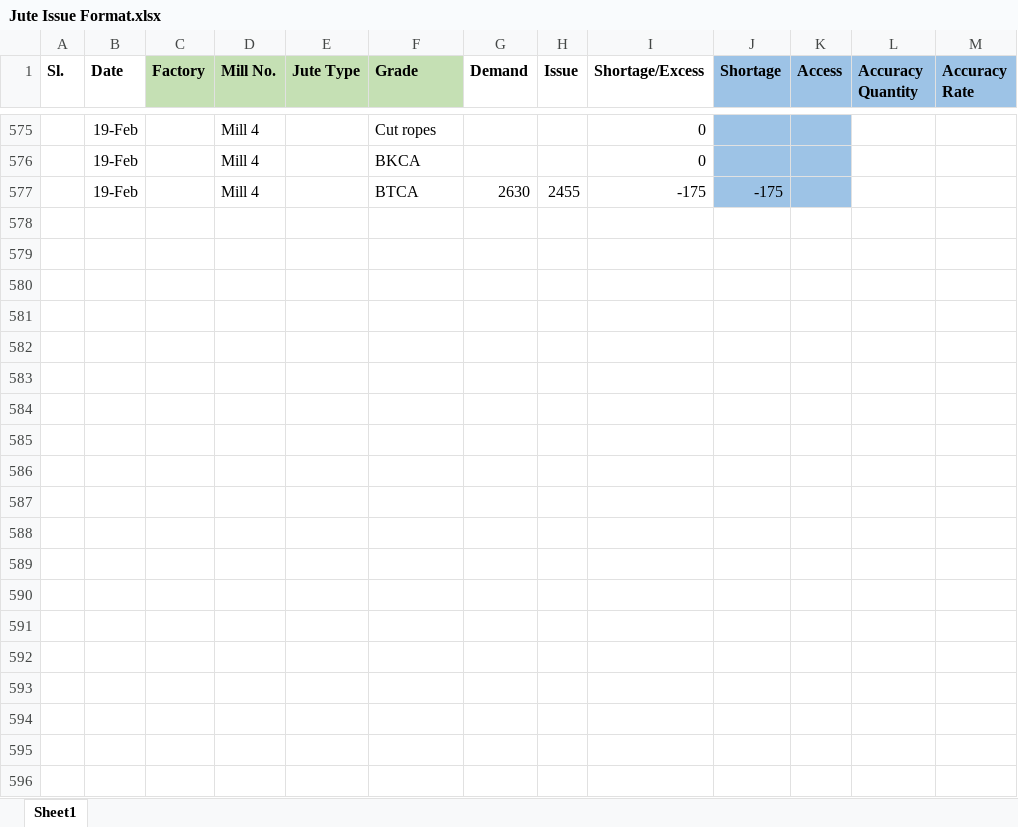
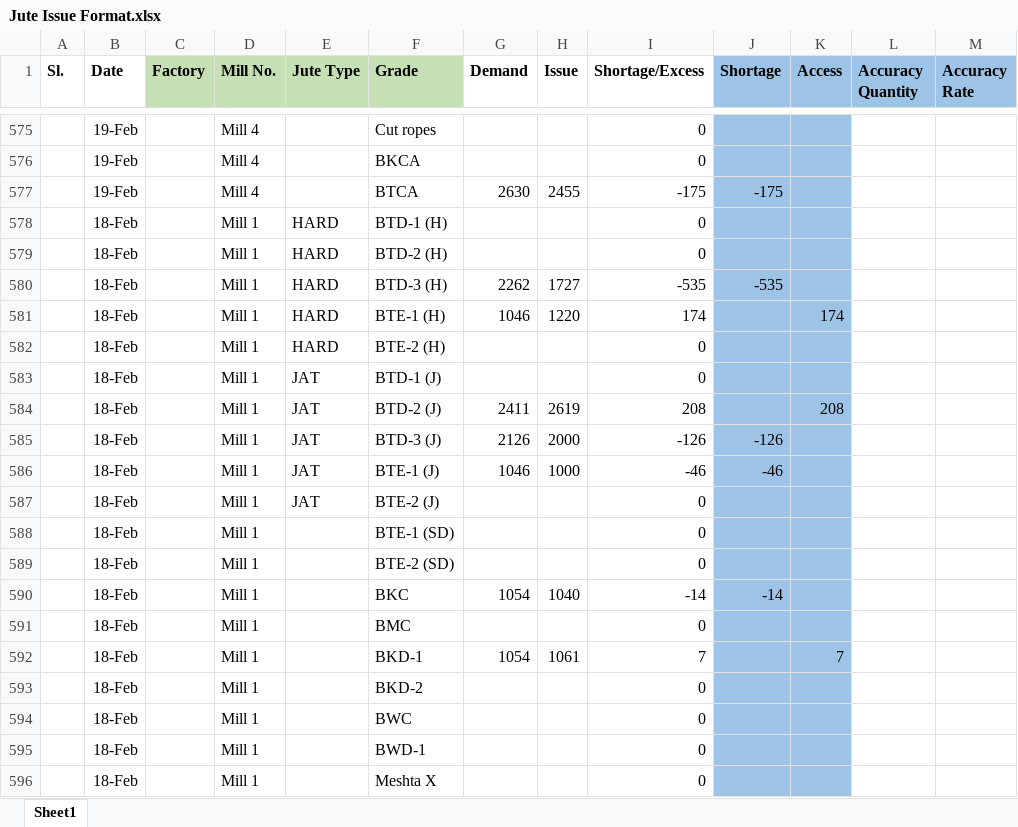
Before and after one commit to kmashfaque/dashboard, an Excel workbook: Jute Issue Format.xlsx, sheet Sheet1, drawn as a sheet; only a part is shown, gaps mark what is left out; values as stored, in another font and other column widths than the file's, no borders; the diff covers the shown part only; the diff names each change by its address in the sheet, - before the commit and + after, or states it on an @@ line.

```diff
--- a/Jute Issue Format.xlsx (sheet Sheet1)
+++ b/Jute Issue Format.xlsx (sheet Sheet1)
+row 578:  | 18-Feb |  | Mill 1 | HARD | BTD-1 (H) |  |  | 0
+row 579:  | 18-Feb |  | Mill 1 | HARD | BTD-2 (H) |  |  | 0
+row 580:  | 18-Feb |  | Mill 1 | HARD | BTD-3 (H) | 2262 | 1727 | -535 | -535
+row 581:  | 18-Feb |  | Mill 1 | HARD | BTE-1 (H) | 1046 | 1220 | 174 |  | 174
+row 582:  | 18-Feb |  | Mill 1 | HARD | BTE-2 (H) |  |  | 0
+row 583:  | 18-Feb |  | Mill 1 | JAT | BTD-1 (J) |  |  | 0
+row 584:  | 18-Feb |  | Mill 1 | JAT | BTD-2 (J) | 2411 | 2619 | 208 |  | 208
+row 585:  | 18-Feb |  | Mill 1 | JAT | BTD-3 (J) | 2126 | 2000 | -126 | -126
+row 586:  | 18-Feb |  | Mill 1 | JAT | BTE-1 (J) | 1046 | 1000 | -46 | -46
+row 587:  | 18-Feb |  | Mill 1 | JAT | BTE-2 (J) |  |  | 0
+row 588:  | 18-Feb |  | Mill 1 |  | BTE-1 (SD) |  |  | 0
+row 589:  | 18-Feb |  | Mill 1 |  | BTE-2 (SD) |  |  | 0
+row 590:  | 18-Feb |  | Mill 1 |  | BKC | 1054 | 1040 | -14 | -14
+row 591:  | 18-Feb |  | Mill 1 |  | BMC |  |  | 0
+row 592:  | 18-Feb |  | Mill 1 |  | BKD-1 | 1054 | 1061 | 7 |  | 7
+row 593:  | 18-Feb |  | Mill 1 |  | BKD-2 |  |  | 0
+row 594:  | 18-Feb |  | Mill 1 |  | BWC |  |  | 0
+row 595:  | 18-Feb |  | Mill 1 |  | BWD-1 |  |  | 0
+row 596:  | 18-Feb |  | Mill 1 |  | Meshta X |  |  | 0
```
Also changed, not shown: 269 added rows and 240 edited cells elsewhere in this sheet, Hands.xlsx, 4 other files.
